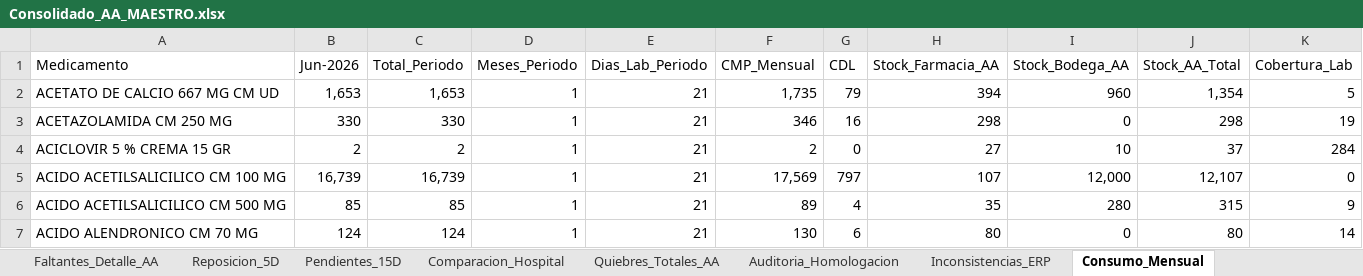
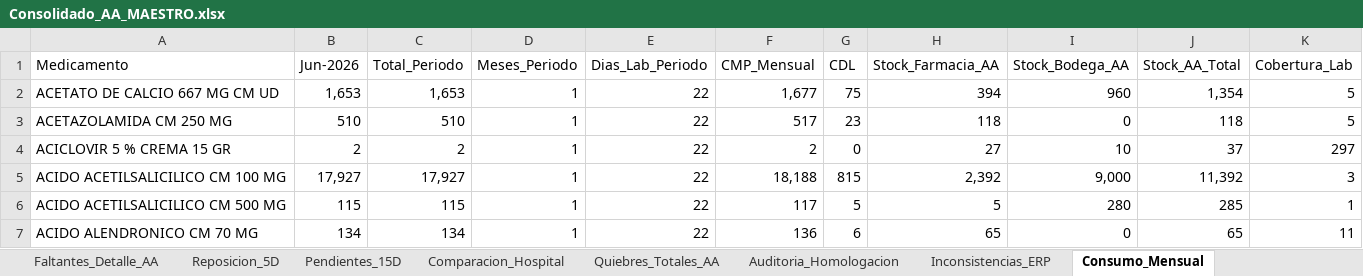
Before and after one commit to danielalfonsocc-rgb/maestro-aa-farmacia, an Excel workbook: Consolidado_AA_MAESTRO.xlsx, sheet Consumo_Mensual, drawn as a sheet; only a part is shown; values as stored, in another font and other column widths than the file's, no cell formats; the diff covers the shown part only; the diff names each change by its address in the sheet, - before the commit and + after, or states it on an @@ line.

```diff
--- a/Consolidado_AA_MAESTRO.xlsx (sheet Consumo_Mensual)
+++ b/Consolidado_AA_MAESTRO.xlsx (sheet Consumo_Mensual)
-E2:E7 (Dias_Lab_Periodo): 21
+E2:E7 (Dias_Lab_Periodo): 22
-F2 (CMP_Mensual): 1,735
+F2 (CMP_Mensual): 1,677
-G2 (CDL): 79
+G2 (CDL): 75
-B3 (Jun-2026): 330
+B3 (Jun-2026): 510
-C3 (Total_Periodo): 330
+C3 (Total_Periodo): 510
-F3 (CMP_Mensual): 346
+F3 (CMP_Mensual): 517
-G3 (CDL): 16
+G3 (CDL): 23
-H3 (Stock_Farmacia_AA): 298
+H3 (Stock_Farmacia_AA): 118
-J3 (Stock_AA_Total): 298
+J3 (Stock_AA_Total): 118
-K3 (Cobertura_Lab): 19
+K3 (Cobertura_Lab): 5
-K4 (Cobertura_Lab): 284
+K4 (Cobertura_Lab): 297
-B5 (Jun-2026): 16,739
+B5 (Jun-2026): 17,927
-C5 (Total_Periodo): 16,739
+C5 (Total_Periodo): 17,927
-F5 (CMP_Mensual): 17,569
+F5 (CMP_Mensual): 18,188
-G5 (CDL): 797
+G5 (CDL): 815
-H5 (Stock_Farmacia_AA): 107
+H5 (Stock_Farmacia_AA): 2,392
-I5 (Stock_Bodega_AA): 12,000
+I5 (Stock_Bodega_AA): 9,000
-J5 (Stock_AA_Total): 12,107
+J5 (Stock_AA_Total): 11,392
-K5 (Cobertura_Lab): 0
+K5 (Cobertura_Lab): 3
-B6 (Jun-2026): 85
+B6 (Jun-2026): 115
-C6 (Total_Periodo): 85
+C6 (Total_Periodo): 115
-F6 (CMP_Mensual): 89
+F6 (CMP_Mensual): 117
-G6 (CDL): 4
+G6 (CDL): 5
-H6 (Stock_Farmacia_AA): 35
+H6 (Stock_Farmacia_AA): 5
-J6 (Stock_AA_Total): 315
+J6 (Stock_AA_Total): 285
-K6 (Cobertura_Lab): 9
+K6 (Cobertura_Lab): 1
-B7 (Jun-2026): 124
+B7 (Jun-2026): 134
-C7 (Total_Periodo): 124
+C7 (Total_Periodo): 134
-F7 (CMP_Mensual): 130
+F7 (CMP_Mensual): 136
-H7 (Stock_Farmacia_AA): 80
+H7 (Stock_Farmacia_AA): 65
-J7 (Stock_AA_Total): 80
+J7 (Stock_AA_Total): 65
-K7 (Cobertura_Lab): 14
+K7 (Cobertura_Lab): 11
```
Also changed, not shown: 1 added row and 1921 edited cells elsewhere in this sheet, sheet Pedido_Repos_Bodega, sheet SGLI_Estres, sheet Reposicion_5D, sheet Tendencia_Semanal, sheet Stock_AA, sheet Pedido_Farm_Bodega, 10 more sheets, cell formats, Resumen_Pedidos_AA.xlsx.
